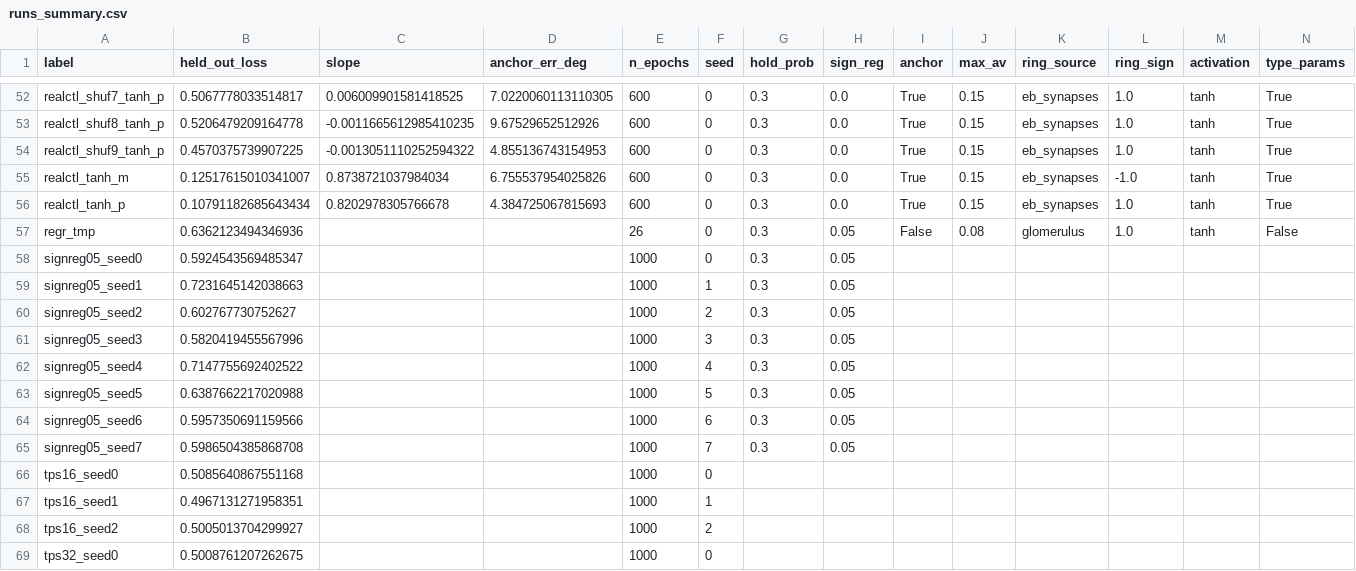
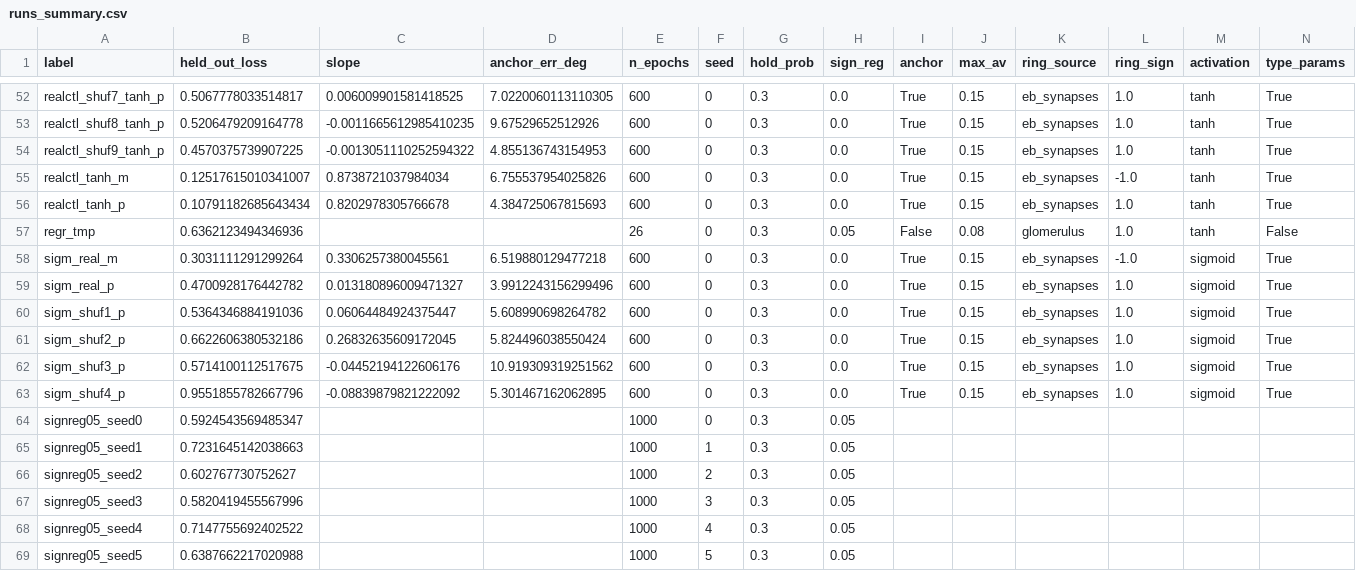
Before and after one commit to martinfiles/cx-net, a CSV file: results/runs_summary.csv, drawn as a sheet; only a part is shown, gaps mark what is left out; the shorter side is filled out with more unchanged rows; rows hold the shown columns only; the diff names each change by its address in the sheet, - before the commit and + after, or states it on an @@ line.

```diff
--- a/results/runs_summary.csv
+++ b/results/runs_summary.csv
+row 58: sigm_real_m | 0.3031111291299264 | 0.3306257380045561 | 6.519880129477218 | 600 | 0 | 0.3 | 0.0 | True | 0.15 | eb_synapses | -1.0 | sigmoid | True
+row 59: sigm_real_p | 0.4700928176442782 | 0.013180896009471327 | 3.9912243156299496 | 600 | 0 | 0.3 | 0.0 | True | 0.15 | eb_synapses | 1.0 | sigmoid | True
+row 60: sigm_shuf1_p | 0.5364346884191036 | 0.06064484924375447 | 5.608990698264782 | 600 | 0 | 0.3 | 0.0 | True | 0.15 | eb_synapses | 1.0 | sigmoid | True
+row 61: sigm_shuf2_p | 0.6622606380532186 | 0.26832635609172045 | 5.824496038550424 | 600 | 0 | 0.3 | 0.0 | True | 0.15 | eb_synapses | 1.0 | sigmoid | True
+row 62: sigm_shuf3_p | 0.5714100112517675 | -0.04452194122606176 | 10.919309319251562 | 600 | 0 | 0.3 | 0.0 | True | 0.15 | eb_synapses | 1.0 | sigmoid | True
+row 63: sigm_shuf4_p | 0.9551855782667796 | -0.08839879821222092 | 5.301467162062895 | 600 | 0 | 0.3 | 0.0 | True | 0.15 | eb_synapses | 1.0 | sigmoid | True
```
Also changed, not shown: 10 other files.
